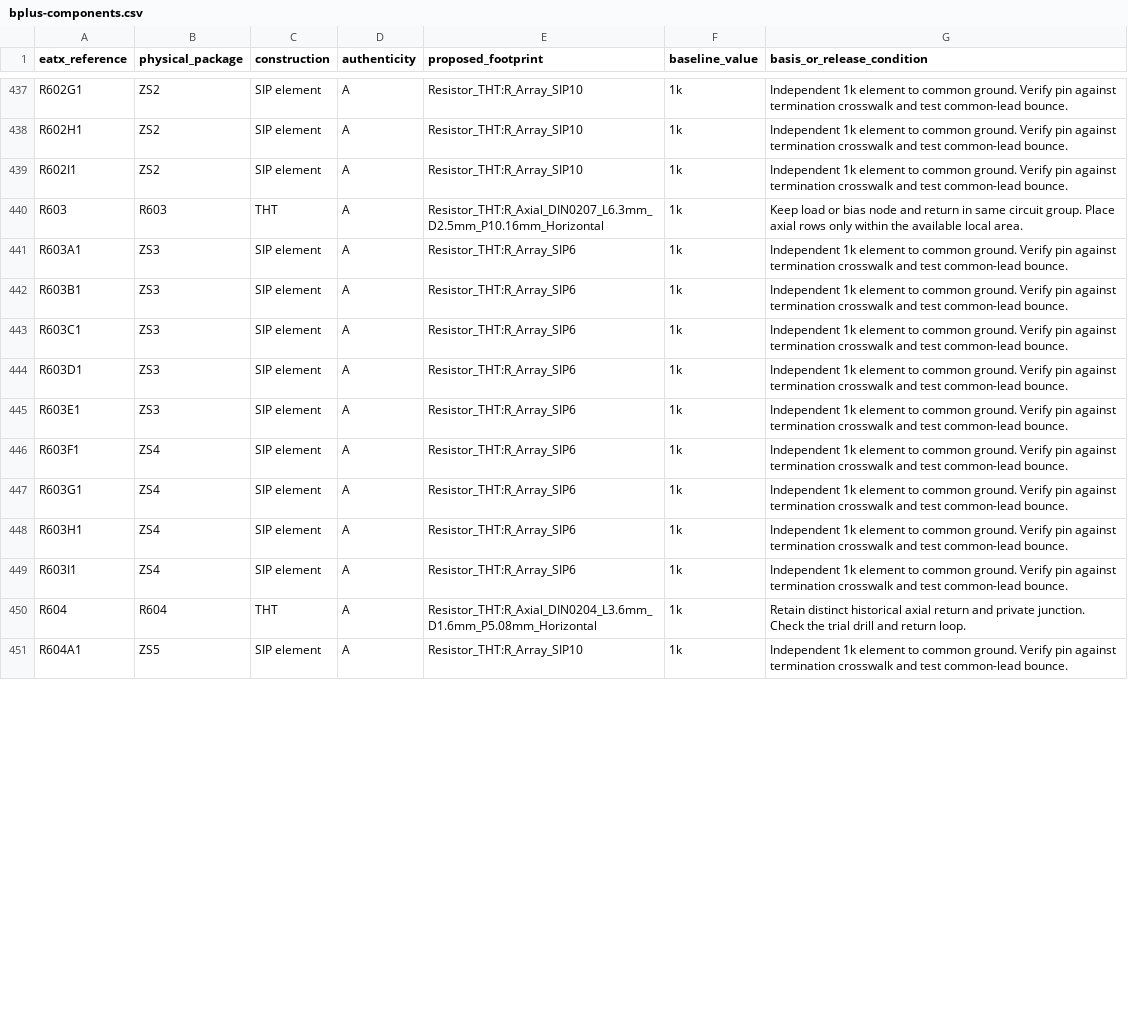
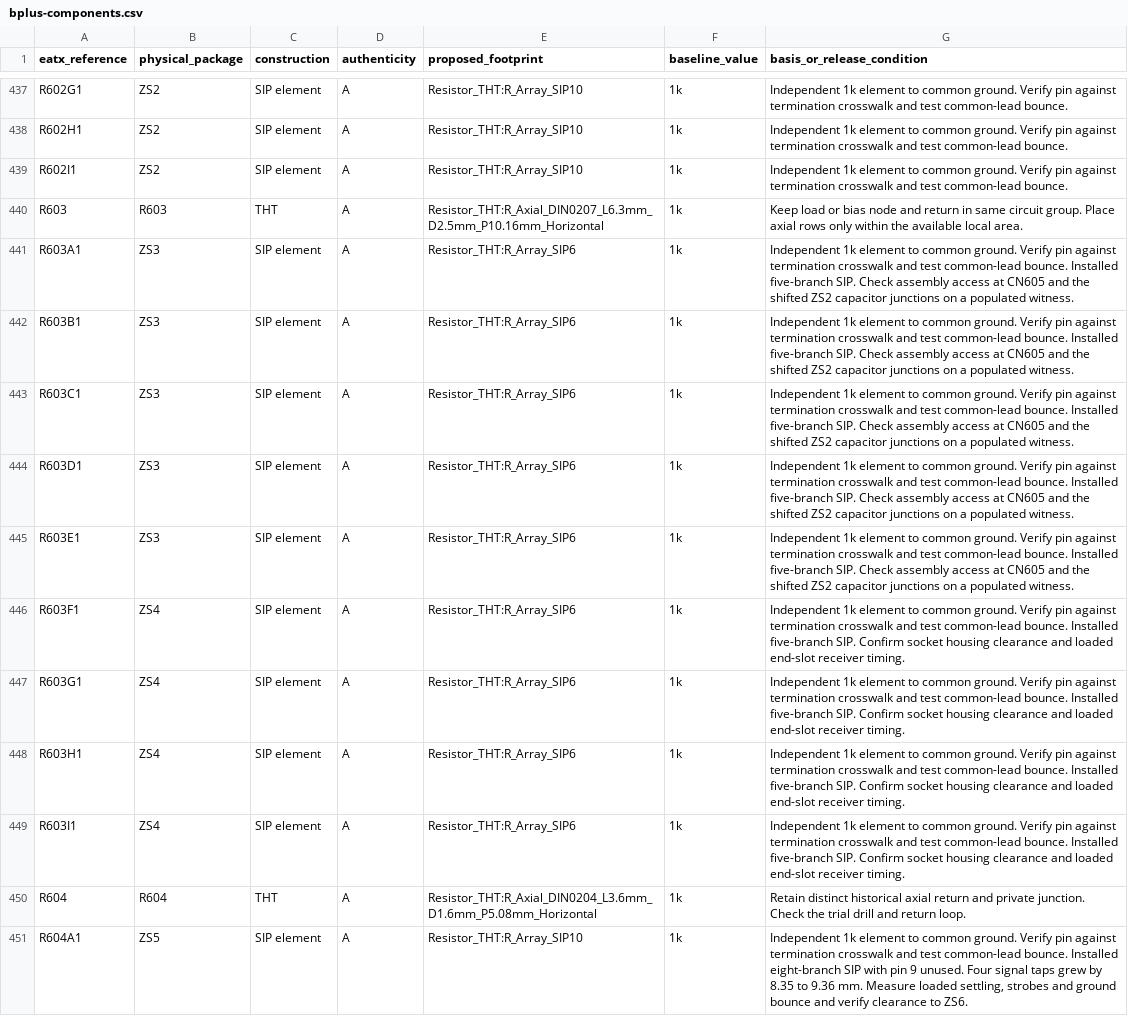
Before and after one commit to GregWinfield/Amiga-2000-EATX, a CSV file: audit/rev62/bplus-components.csv, drawn as a sheet; only a part is shown, gaps mark what is left out; the diff covers the shown part only.

```diff
--- a/audit/rev62/bplus-components.csv
+++ b/audit/rev62/bplus-components.csv
@@ -440,12 +440,12 @@ R602I1,ZS2,SIP element,A,Resistor_THT:R_Array_SIP10,1k,Independent 1k element to
 R603,R603,THT,A,Resistor_THT:R_Axial_DIN0207_L6.3mm_D2.5mm_P10.16mm_Horizontal,1k,Keep load or bias node and return in same circuit group. Place axial rows only within the available local area.
-R603A1,ZS3,SIP element,A,Resistor_THT:R_Array_SIP6,1k,Independent 1k element to common ground. Verify pin against termination crosswalk and test common-lead bounce.
-R603B1,ZS3,SIP element,A,Resistor_THT:R_Array_SIP6,1k,Independent 1k element to common ground. Verify pin against termination crosswalk and test common-lead bounce.
-R603C1,ZS3,SIP element,A,Resistor_THT:R_Array_SIP6,1k,Independent 1k element to common ground. Verify pin against termination crosswalk and test common-lead bounce.
-R603D1,ZS3,SIP element,A,Resistor_THT:R_Array_SIP6,1k,Independent 1k element to common ground. Verify pin against termination crosswalk and test common-lead bounce.
-R603E1,ZS3,SIP element,A,Resistor_THT:R_Array_SIP6,1k,Independent 1k element to common ground. Verify pin against termination crosswalk and test common-lead bounce.
-R603F1,ZS4,SIP element,A,Resistor_THT:R_Array_SIP6,1k,Independent 1k element to common ground. Verify pin against termination crosswalk and test common-lead bounce.
-R603G1,ZS4,SIP element,A,Resistor_THT:R_Array_SIP6,1k,Independent 1k element to common ground. Verify pin against termination crosswalk and test common-lead bounce.
-R603H1,ZS4,SIP element,A,Resistor_THT:R_Array_SIP6,1k,Independent 1k element to common ground. Verify pin against termination crosswalk and test common-lead bounce.
-R603I1,ZS4,SIP element,A,Resistor_THT:R_Array_SIP6,1k,Independent 1k element to common ground. Verify pin against termination crosswalk and test common-lead bounce.
+R603A1,ZS3,SIP element,A,Resistor_THT:R_Array_SIP6,1k,Independent 1k element to common ground. Verify pin against termination crosswalk and test common-lead bounce. Installed five-branch SIP. Check assembly access at CN605 and the shifted ZS2 capacitor junctions on a populated witness.
+R603B1,ZS3,SIP element,A,Resistor_THT:R_Array_SIP6,1k,Independent 1k element to common ground. Verify pin against termination crosswalk and test common-lead bounce. Installed five-branch SIP. Check assembly access at CN605 and the shifted ZS2 capacitor junctions on a populated witness.
+R603C1,ZS3,SIP element,A,Resistor_THT:R_Array_SIP6,1k,Independent 1k element to common ground. Verify pin against termination crosswalk and test common-lead bounce. Installed five-branch SIP. Check assembly access at CN605 and the shifted ZS2 capacitor junctions on a populated witness.
+R603D1,ZS3,SIP element,A,Resistor_THT:R_Array_SIP6,1k,Independent 1k element to common ground. Verify pin against termination crosswalk and test common-lead bounce. Installed five-branch SIP. Check assembly access at CN605 and the shifted ZS2 capacitor junctions on a populated witness.
+R603E1,ZS3,SIP element,A,Resistor_THT:R_Array_SIP6,1k,Independent 1k element to common ground. Verify pin against termination crosswalk and test common-lead bounce. Installed five-branch SIP. Check assembly access at CN605 and the shifted ZS2 capacitor junctions on a populated witness.
+R603F1,ZS4,SIP element,A,Resistor_THT:R_Array_SIP6,1k,Independent 1k element to common ground. Verify pin against termination crosswalk and test common-lead bounce. Installed five-branch SIP. Confirm socket housing clearance and loaded end-slot receiver timing.
+R603G1,ZS4,SIP element,A,Resistor_THT:R_Array_SIP6,1k,Independent 1k element to common ground. Verify pin against termination crosswalk and test common-lead bounce. Installed five-branch SIP. Confirm socket housing clearance and loaded end-slot receiver timing.
+R603H1,ZS4,SIP element,A,Resistor_THT:R_Array_SIP6,1k,Independent 1k element to common ground. Verify pin against termination crosswalk and test common-lead bounce. Installed five-branch SIP. Confirm socket housing clearance and loaded end-slot receiver timing.
+R603I1,ZS4,SIP element,A,Resistor_THT:R_Array_SIP6,1k,Independent 1k element to common ground. Verify pin against termination crosswalk and test common-lead bounce. Installed five-branch SIP. Confirm socket housing clearance and loaded end-slot receiver timing.
 R604,R604,THT,A,Resistor_THT:R_Axial_DIN0204_L3.6mm_D1.6mm_P5.08mm_Horizontal,1k,Retain distinct historical axial return and private junction. Check the trial drill and return loop.
-R604A1,ZS5,SIP element,A,Resistor_THT:R_Array_SIP10,1k,Independent 1k element to common ground. Verify pin against termination crosswalk and test common-lead bounce.
+R604A1,ZS5,SIP element,A,Resistor_THT:R_Array_SIP10,1k,"Independent 1k element to common ground. Verify pin against termination crosswalk and test common-lead bounce. Installed eight-branch SIP with pin 9 unused. Four signal taps grew by 8.35 to 9.36 mm. Measure loaded settling, strobes and ground bounce and verify clearance to ZS6."
```
Also changed, not shown: 19 edited cells elsewhere in this file.
